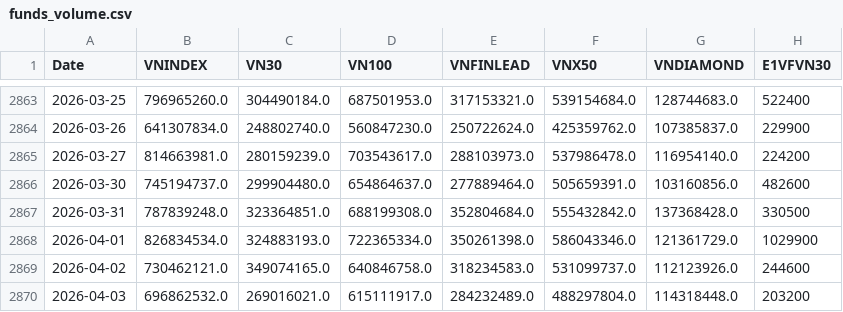
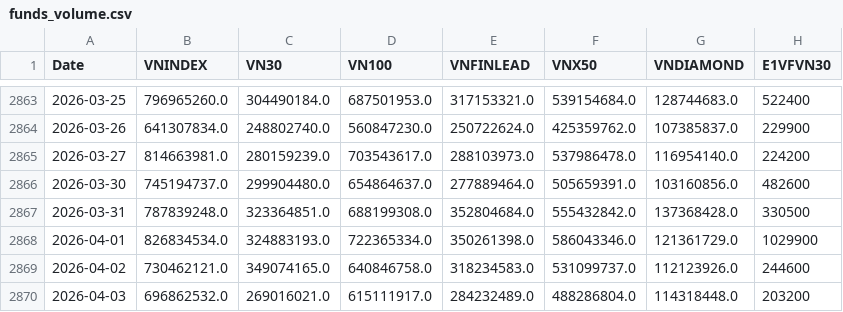
Before and after one commit to phudinhm/vn-fund-dashboard-2, a CSV file: funds_volume.csv, drawn as a sheet; only a part is shown, gaps mark what is left out; the diff names each change by its address in the sheet, - before the commit and + after, or states it on an @@ line.

```diff
--- a/funds_volume.csv
+++ b/funds_volume.csv
-F2870 (VNX50): 488297804.0
+F2870 (VNX50): 488286804.0
```
